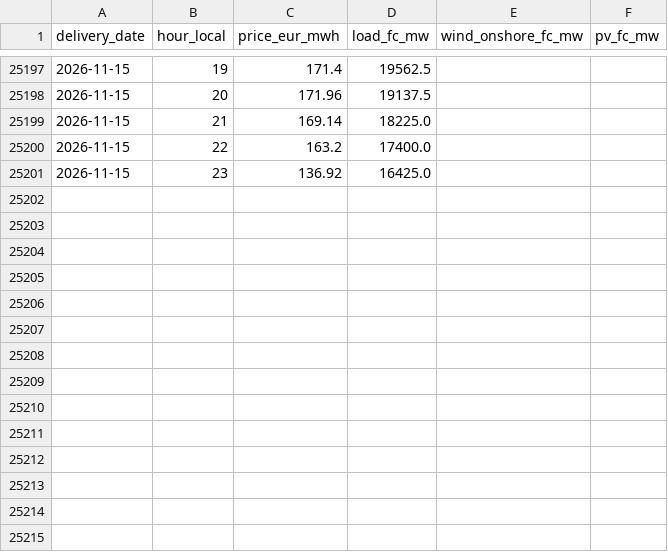
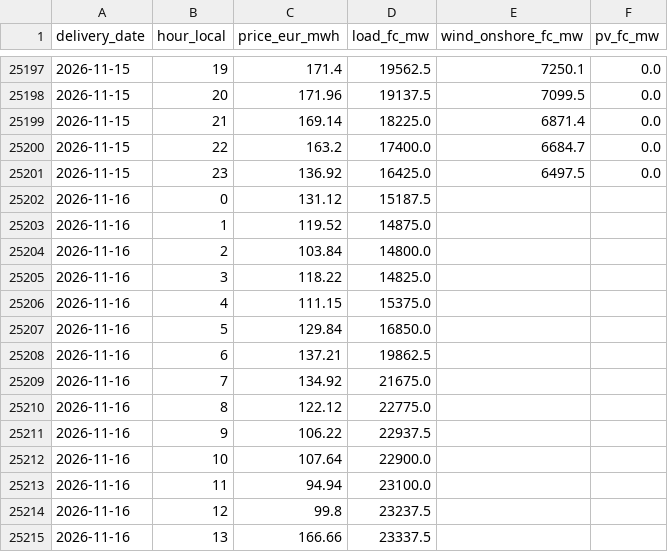
Before and after one commit to Tukeen/electricity-price-forecast, a CSV file: app_data/prices_hourly.csv, drawn as a sheet; only a part is shown, gaps mark what is left out; the diff covers the shown part only.

```diff
--- a/app_data/prices_hourly.csv
+++ b/app_data/prices_hourly.csv
@@ -25197,5 +25197,19 @@ delivery_date,hour_local,price_eur_mwh,load_fc_mw,wind_onshore_fc_mw,pv_fc_mw
-2026-11-15,19,171.4,19562.5,,
-2026-11-15,20,171.96,19137.5,,
-2026-11-15,21,169.14,18225.0,,
-2026-11-15,22,163.2,17400.0,,
-2026-11-15,23,136.92,16425.0,,
+2026-11-15,19,171.4,19562.5,7250.1,0.0
+2026-11-15,20,171.96,19137.5,7099.5,0.0
+2026-11-15,21,169.14,18225.0,6871.4,0.0
+2026-11-15,22,163.2,17400.0,6684.7,0.0
+2026-11-15,23,136.92,16425.0,6497.5,0.0
+2026-11-16,0,131.12,15187.5,,
+2026-11-16,1,119.52,14875.0,,
+2026-11-16,2,103.84,14800.0,,
+2026-11-16,3,118.22,14825.0,,
+2026-11-16,4,111.15,15375.0,,
+2026-11-16,5,129.84,16850.0,,
+2026-11-16,6,137.21,19862.5,,
+2026-11-16,7,134.92,21675.0,,
+2026-11-16,8,122.12,22775.0,,
+2026-11-16,9,106.22,22937.5,,
+2026-11-16,10,107.64,22900.0,,
+2026-11-16,11,94.94,23100.0,,
+2026-11-16,12,99.8,23237.5,,
+2026-11-16,13,166.66,23337.5,,
```
Also changed, not shown: 10 added rows and 38 edited cells elsewhere in this file, 2 other files.
